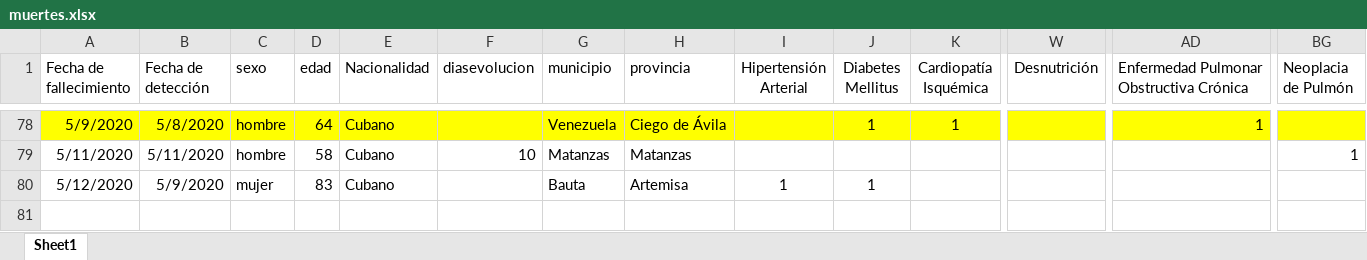
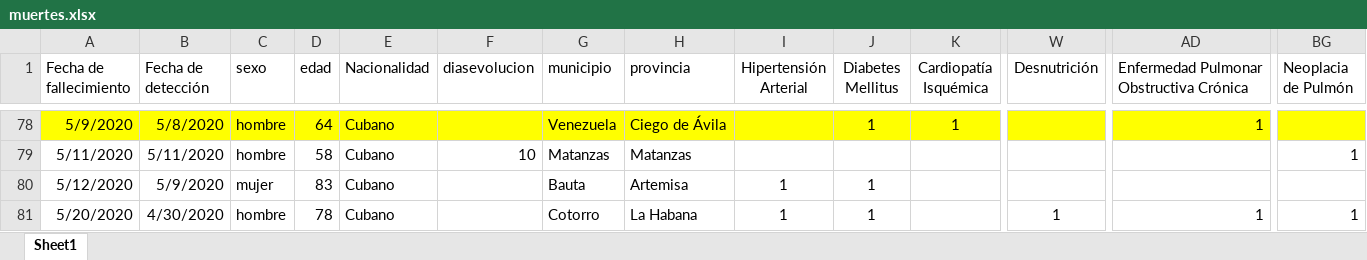
Before and after one commit to fr20587/covid19, an Excel workbook: data/muertes.xlsx, sheet Sheet1, drawn as a sheet; only a part is shown, gaps mark what is left out; values as stored, in another font and other column widths than the file's, no borders; table styles not drawn; rows hold the shown columns only; the diff names each change by its address in the sheet, - before the commit and + after, or states it on an @@ line.

```diff
--- a/data/muertes.xlsx (sheet Sheet1)
+++ b/data/muertes.xlsx (sheet Sheet1)
+row 81: 5/20/2020 | 4/30/2020 | hombre | 78 | Cubano |  | Cotorro | La Habana | 1 | 1 |  | 1 | 1 | 1
```
Also changed, not shown: 22 other files.
